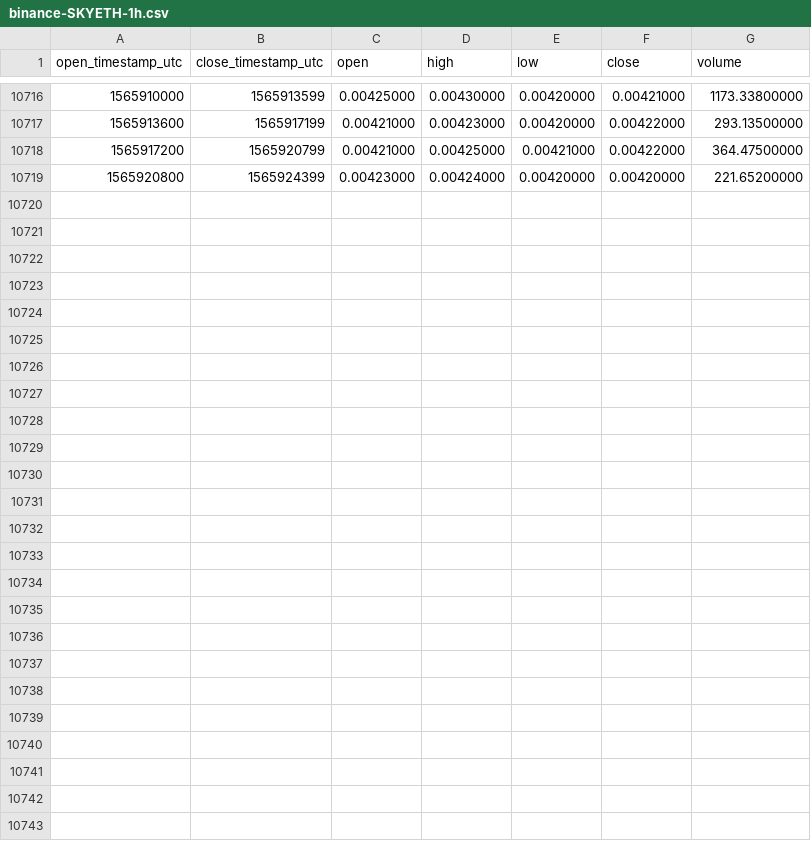
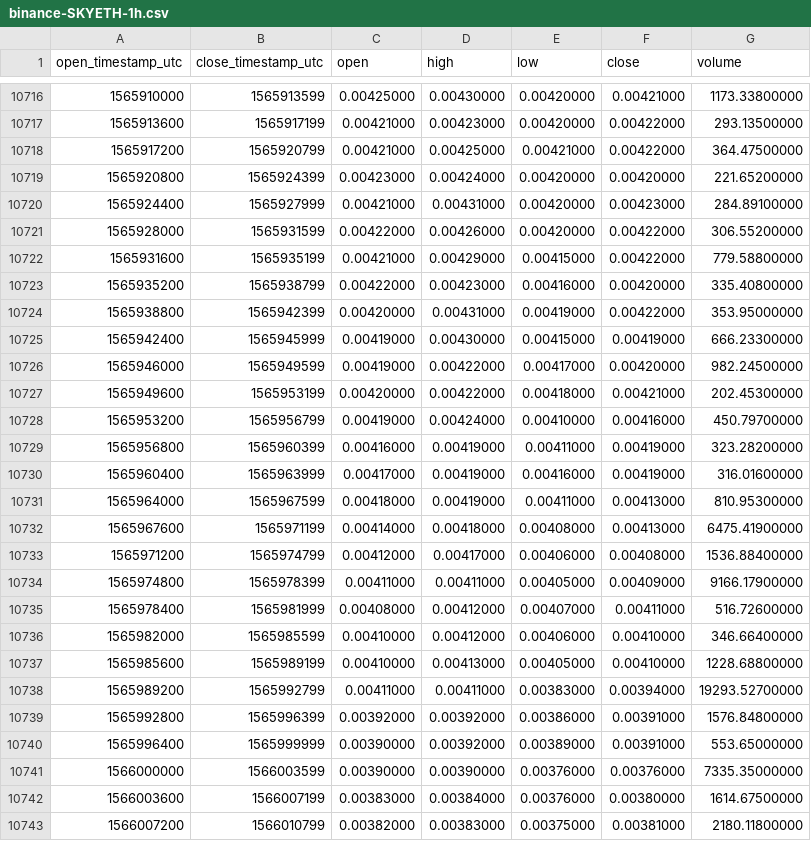
Before and after one commit to cryptobigbro/binance-SKYETH, a CSV file: binance-SKYETH-1h.csv, drawn as a sheet; only a part is shown, gaps mark what is left out.

Commit message:
Update OHLCV data.

```diff
--- a/binance-SKYETH-1h.csv
+++ b/binance-SKYETH-1h.csv
@@ -10719 +10719,25 @@ open_timestamp_utc,close_timestamp_utc,open,high,low,close,volume
 1565920800,1565924399,0.00423000,0.00424000,0.00420000,0.00420000,221.65200000
+1565924400,1565927999,0.00421000,0.00431000,0.00420000,0.00423000,284.89100000
+1565928000,1565931599,0.00422000,0.00426000,0.00420000,0.00422000,306.55200000
+1565931600,1565935199,0.00421000,0.00429000,0.00415000,0.00422000,779.58800000
+1565935200,1565938799,0.00422000,0.00423000,0.00416000,0.00420000,335.40800000
+1565938800,1565942399,0.00420000,0.00431000,0.00419000,0.00422000,353.95000000
+1565942400,1565945999,0.00419000,0.00430000,0.00415000,0.00419000,666.23300000
+1565946000,1565949599,0.00419000,0.00422000,0.00417000,0.00420000,982.24500000
+1565949600,1565953199,0.00420000,0.00422000,0.00418000,0.00421000,202.45300000
+1565953200,1565956799,0.00419000,0.00424000,0.00410000,0.00416000,450.79700000
+1565956800,1565960399,0.00416000,0.00419000,0.00411000,0.00419000,323.28200000
+1565960400,1565963999,0.00417000,0.00419000,0.00416000,0.00419000,316.01600000
+1565964000,1565967599,0.00418000,0.00419000,0.00411000,0.00413000,810.95300000
+1565967600,1565971199,0.00414000,0.00418000,0.00408000,0.00413000,6475.41900000
+1565971200,1565974799,0.00412000,0.00417000,0.00406000,0.00408000,1536.88400000
+1565974800,1565978399,0.00411000,0.00411000,0.00405000,0.00409000,9166.17900000
+1565978400,1565981999,0.00408000,0.00412000,0.00407000,0.00411000,516.72600000
+1565982000,1565985599,0.00410000,0.00412000,0.00406000,0.00410000,346.66400000
+1565985600,1565989199,0.00410000,0.00413000,0.00405000,0.00410000,1228.68800000
+1565989200,1565992799,0.00411000,0.00411000,0.00383000,0.00394000,19293.52700000
+1565992800,1565996399,0.00392000,0.00392000,0.00386000,0.00391000,1576.84800000
+1565996400,1565999999,0.00390000,0.00392000,0.00389000,0.00391000,553.65000000
+1566000000,1566003599,0.00390000,0.00390000,0.00376000,0.00376000,7335.35000000
+1566003600,1566007199,0.00383000,0.00384000,0.00376000,0.00380000,1614.67500000
+1566007200,1566010799,0.00382000,0.00383000,0.00375000,0.00381000,2180.11800000
```
Also changed, not shown: binance-SKYETH-1d.csv.
